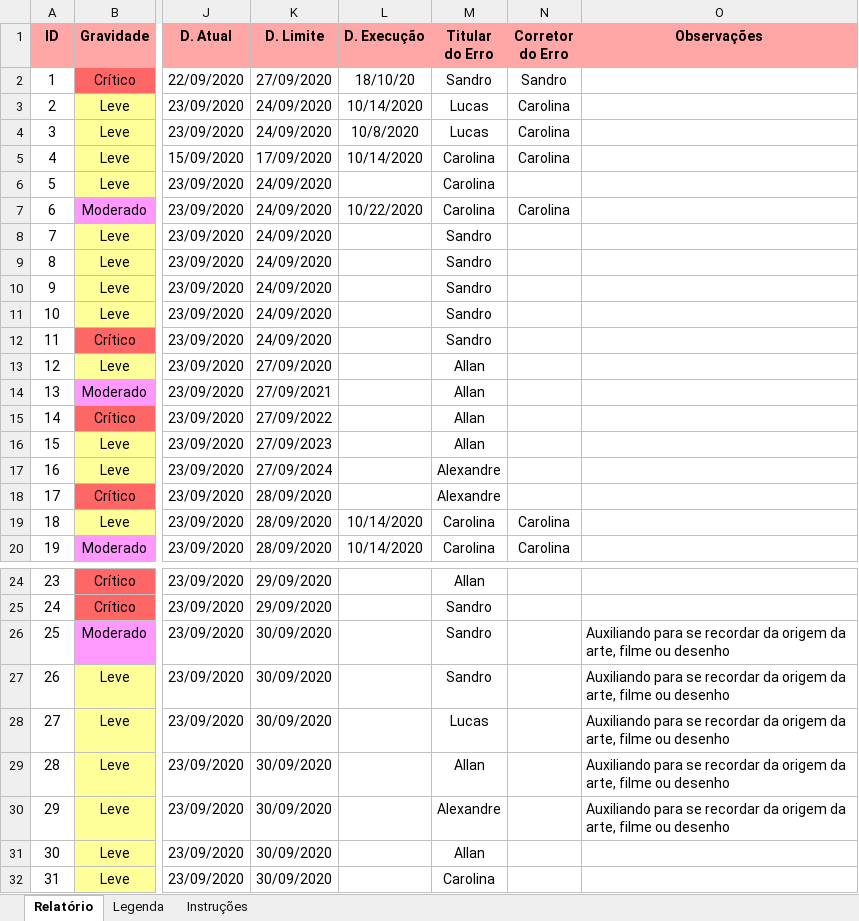
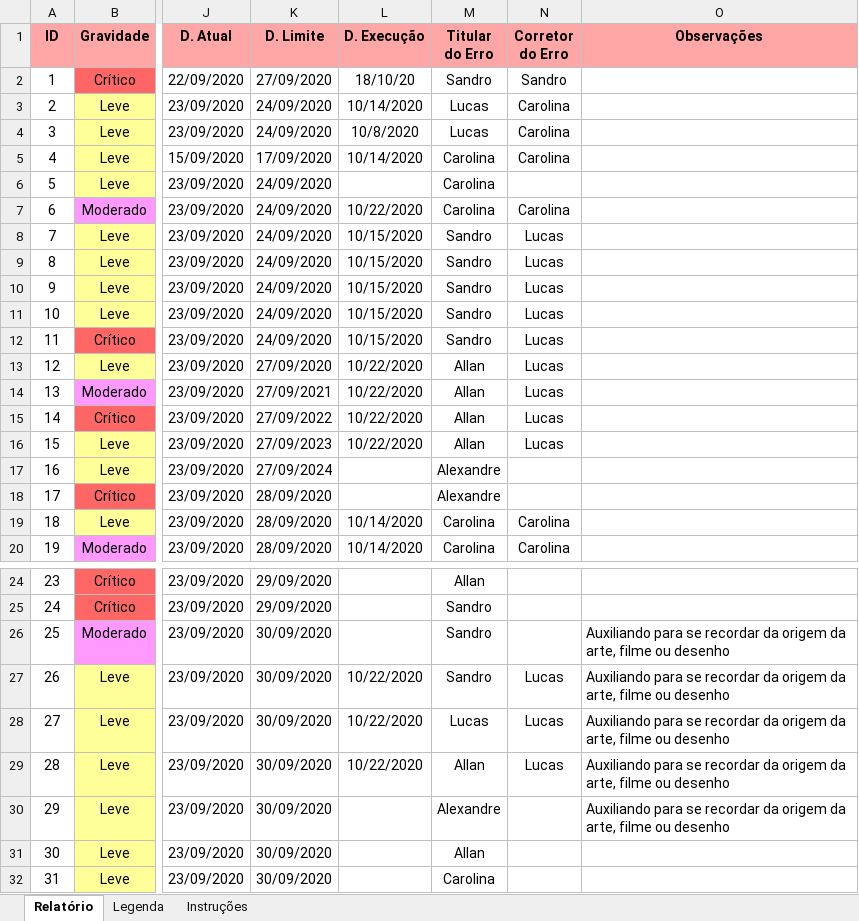
Before and after one commit to sandrosa1/PIXELS, an Excel workbook: documento_projeto/Pixels - Relatório de Acessibilidade.xlsx, sheet Relatório, drawn as a sheet; only a part is shown, gaps mark what is left out; values as stored, in another font and other column widths than the file's, no borders; the diff names each change by its address in the sheet, - before the commit and + after, or states it on an @@ line.

Commit message:
Atualização das Planilhas de Execução
atualização das Planilhas de Execução

```diff
--- a/documento_projeto/Pixels - Relatório de Acessibilidade.xlsx (sheet Relatório)
+++ b/documento_projeto/Pixels - Relatório de Acessibilidade.xlsx (sheet Relatório)
-L8:L12 (D. Execução): (empty)
+L8:L12 (D. Execução): 10/15/2020
-N8:N16 (Corretor do Erro): (empty)
+N8:N16 (Corretor do Erro): Lucas
-L13:L16 (D. Execução): (empty)
+L13:L16 (D. Execução): 10/22/2020
-L27:L29 (D. Execução): (empty)
+L27:L29 (D. Execução): 10/22/2020
-N27:N29 (Corretor do Erro): (empty)
+N27:N29 (Corretor do Erro): Lucas
```
Also changed, not shown: documento_projeto/Pixels - Orçamento de correção.xlsx.
